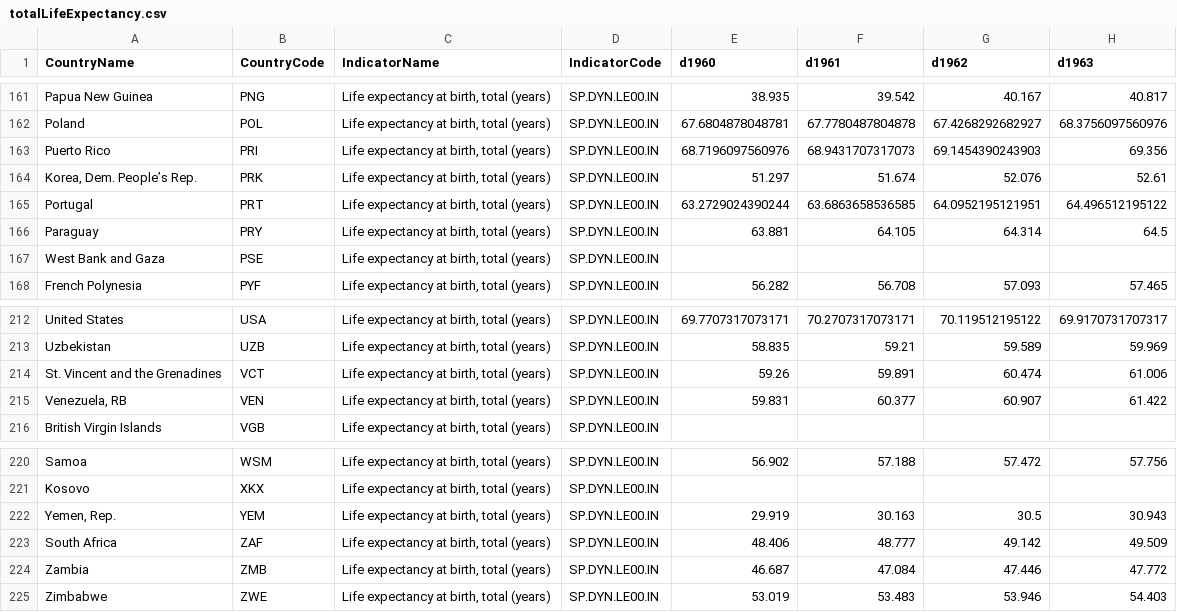
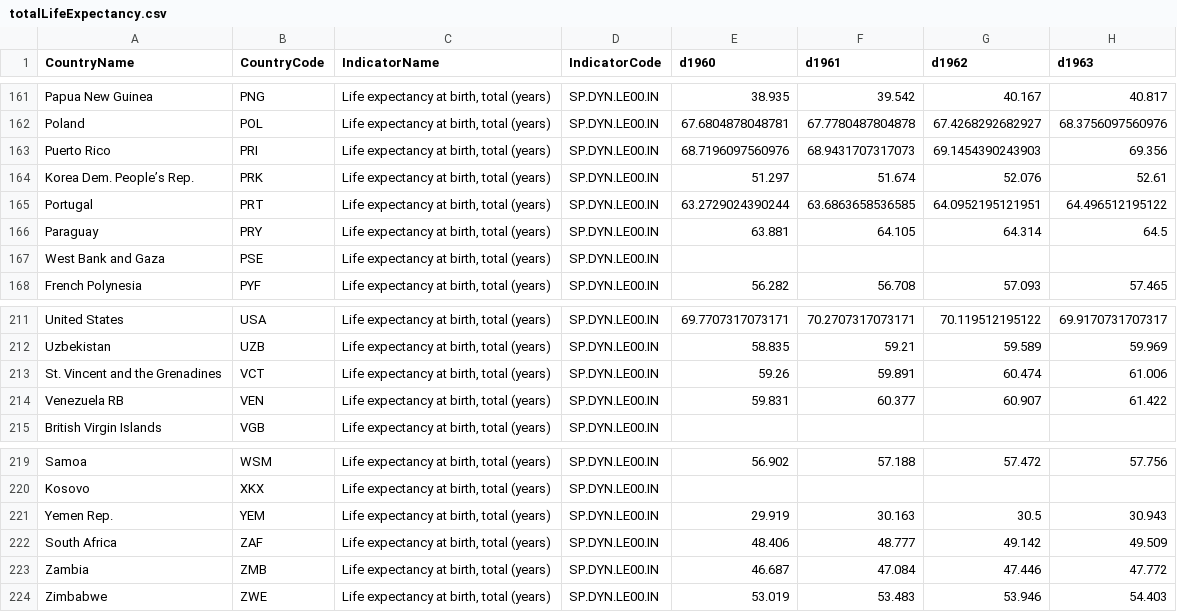
Before and after one commit to ursula-c-parker/DataJournalism, a CSV file: totalLifeExpectancy.csv, drawn as a sheet; only a part is shown, gaps mark what is left out; addresses are those after the commit; the diff covers the shown part only; the diff names each change by its address in the sheet, - before the commit and + after, or states it on an @@ line.

```diff
--- a/totalLifeExpectancy.csv
+++ b/totalLifeExpectancy.csv
-A164 (CountryName): Korea, Dem. People’s Rep.
+A164 (CountryName): Korea Dem. People’s Rep.
-A214 (CountryName): Venezuela, RB
+A214 (CountryName): Venezuela RB
-A221 (CountryName): Yemen, Rep.
+A221 (CountryName): Yemen Rep.
```
Also changed, not shown: 1 removed row and 10 edited cells elsewhere in this file, 1 other file.
